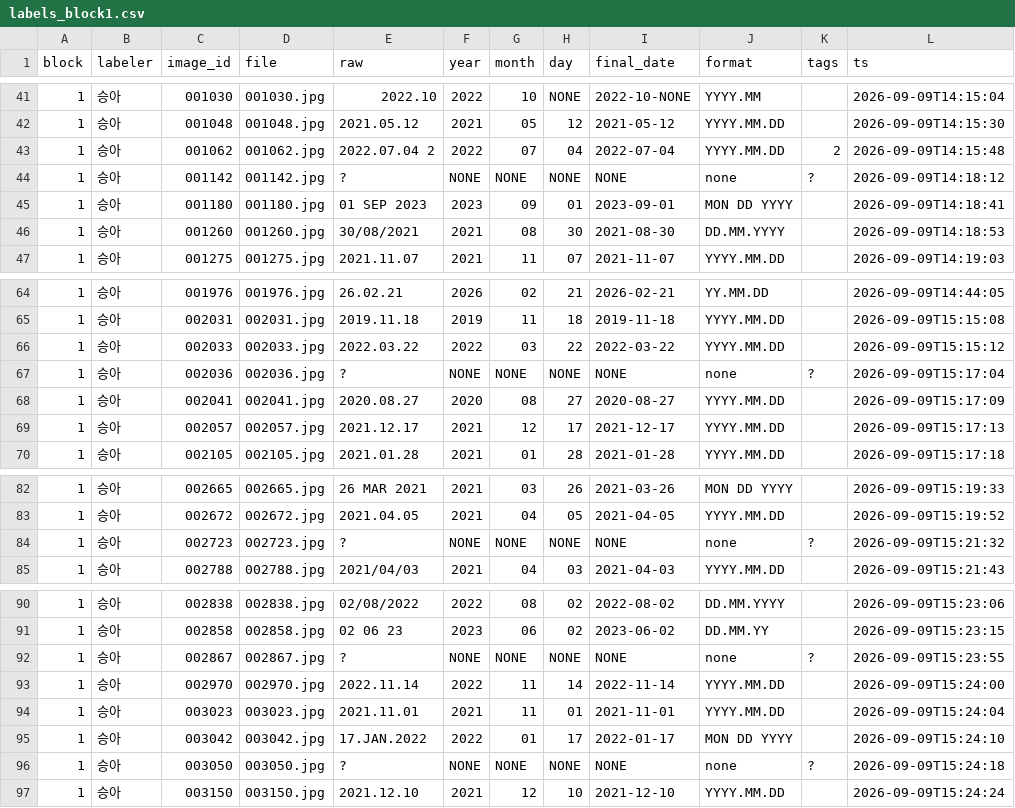
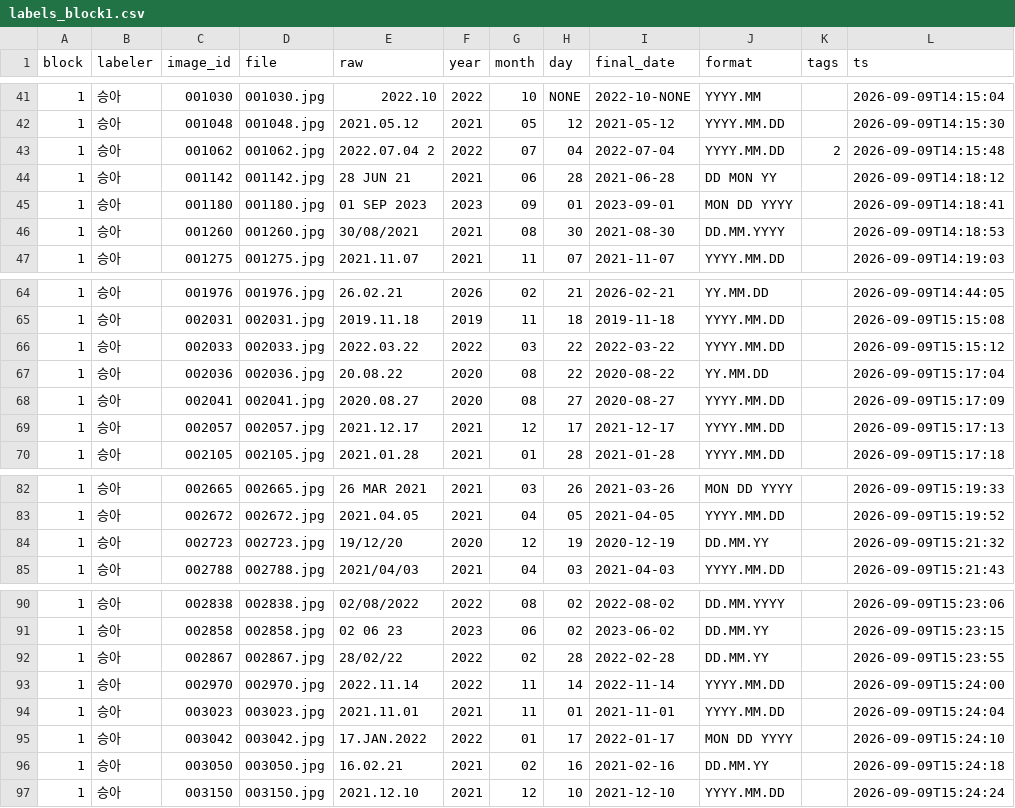
Before and after one commit to LEEbyeongchul/itda3-CODE-subway, a CSV file: labels/labels_block1.csv, drawn as a sheet; only a part is shown, gaps mark what is left out.

```diff
--- a/labels/labels_block1.csv
+++ b/labels/labels_block1.csv
@@ -43,3 +43,3 @@ block,labeler,image_id,file,raw,year,month,day,final_date,format,tags,ts
 1,승아,001062,001062.jpg,2022.07.04 2,2022,07,04,2022-07-04,YYYY.MM.DD,2,2026-09-09T14:15:48
-1,승아,001142,001142.jpg,?,NONE,NONE,NONE,NONE,none,?,2026-09-09T14:18:12
+1,승아,001142,001142.jpg,28 JUN 21,2021,06,28,2021-06-28,DD MON YY,,2026-09-09T14:18:12
 1,승아,001180,001180.jpg,01 SEP 2023,2023,09,01,2023-09-01,MON DD YYYY,,2026-09-09T14:18:41
@@ -66,3 +66,3 @@ block,labeler,image_id,file,raw,year,month,day,final_date,format,tags,ts
 1,승아,002033,002033.jpg,2022.03.22,2022,03,22,2022-03-22,YYYY.MM.DD,,2026-09-09T15:15:12
-1,승아,002036,002036.jpg,?,NONE,NONE,NONE,NONE,none,?,2026-09-09T15:17:04
+1,승아,002036,002036.jpg,20.08.22,2020,08,22,2020-08-22,YY.MM.DD,,2026-09-09T15:17:04
 1,승아,002041,002041.jpg,2020.08.27,2020,08,27,2020-08-27,YYYY.MM.DD,,2026-09-09T15:17:09
@@ -83,3 +83,3 @@ block,labeler,image_id,file,raw,year,month,day,final_date,format,tags,ts
 1,승아,002672,002672.jpg,2021.04.05,2021,04,05,2021-04-05,YYYY.MM.DD,,2026-09-09T15:19:52
-1,승아,002723,002723.jpg,?,NONE,NONE,NONE,NONE,none,?,2026-09-09T15:21:32
+1,승아,002723,002723.jpg,19/12/20,2020,12,19,2020-12-19,DD.MM.YY,,2026-09-09T15:21:32
 1,승아,002788,002788.jpg,2021/04/03,2021,04,03,2021-04-03,YYYY.MM.DD,,2026-09-09T15:21:43
@@ -91,3 +91,3 @@ block,labeler,image_id,file,raw,year,month,day,final_date,format,tags,ts
 1,승아,002858,002858.jpg,02 06 23,2023,06,02,2023-06-02,DD.MM.YY,,2026-09-09T15:23:15
-1,승아,002867,002867.jpg,?,NONE,NONE,NONE,NONE,none,?,2026-09-09T15:23:55
+1,승아,002867,002867.jpg,28/02/22,2022,02,28,2022-02-28,DD.MM.YY,,2026-09-09T15:23:55
 1,승아,002970,002970.jpg,2022.11.14,2022,11,14,2022-11-14,YYYY.MM.DD,,2026-09-09T15:24:00
@@ -95,3 +95,3 @@ block,labeler,image_id,file,raw,year,month,day,final_date,format,tags,ts
 1,승아,003042,003042.jpg,17.JAN.2022,2022,01,17,2022-01-17,MON DD YYYY,,2026-09-09T15:24:10
-1,승아,003050,003050.jpg,?,NONE,NONE,NONE,NONE,none,?,2026-09-09T15:24:18
+1,승아,003050,003050.jpg,16.02.21,2021,02,16,2021-02-16,DD.MM.YY,,2026-09-09T15:24:18
 1,승아,003150,003150.jpg,2021.12.10,2021,12,10,2021-12-10,YYYY.MM.DD,,2026-09-09T15:24:24
```
